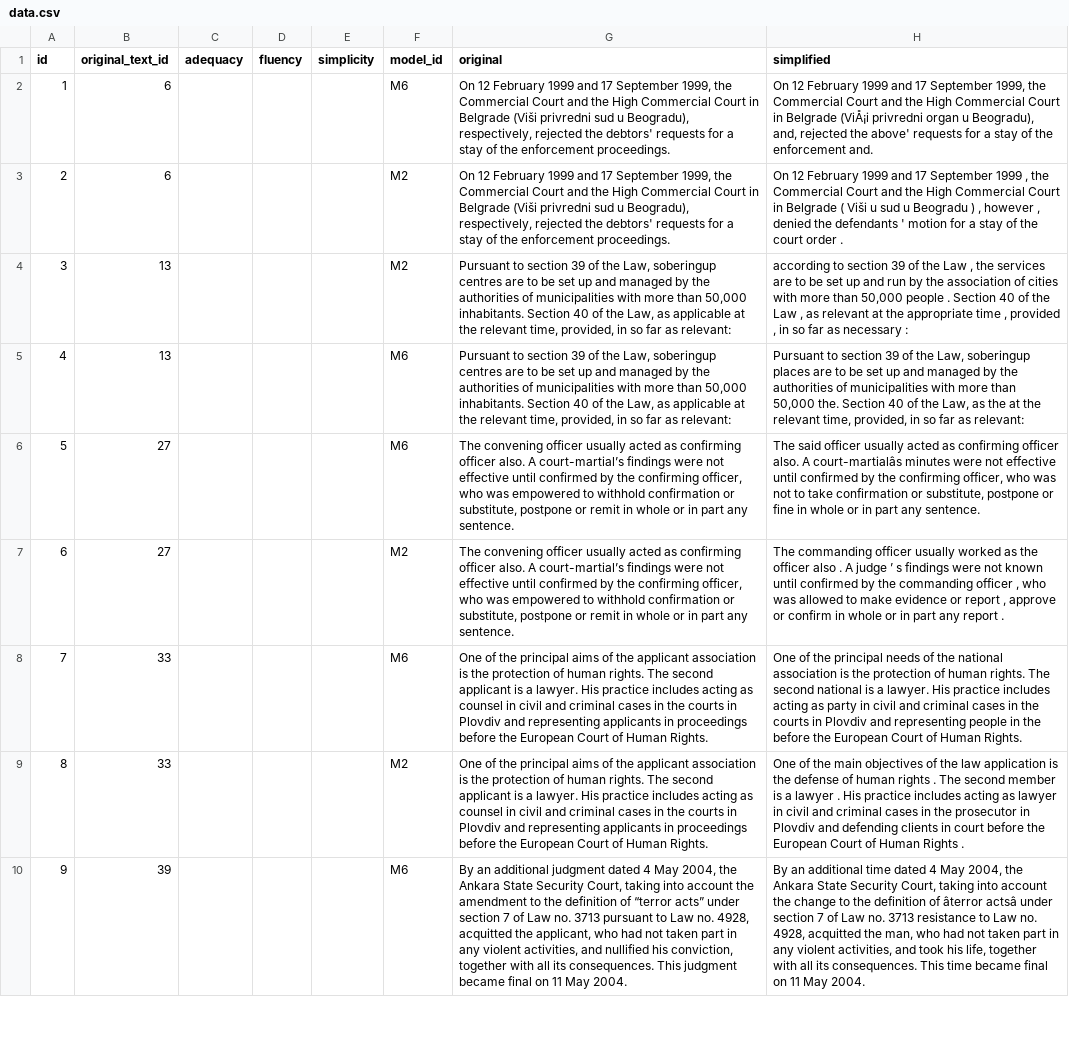
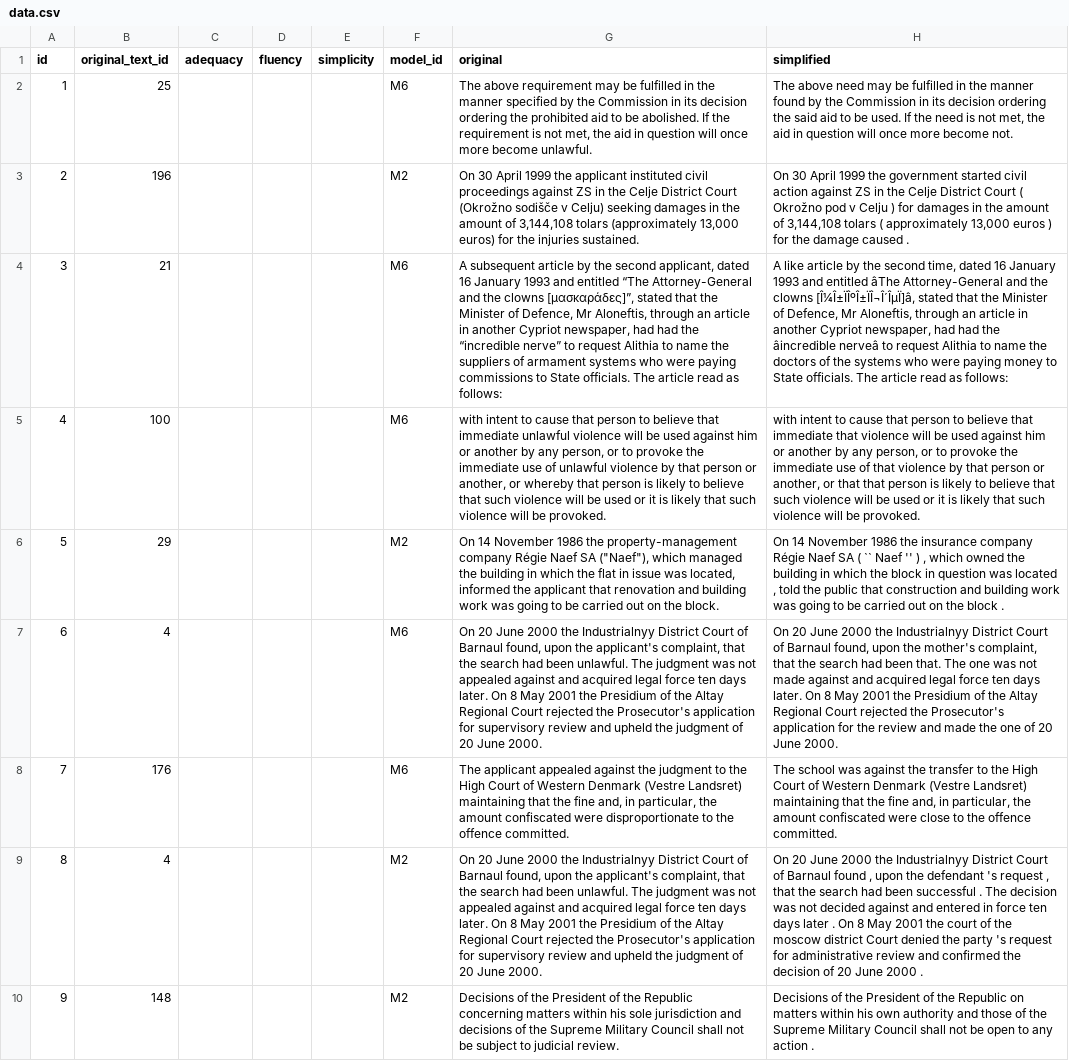
Before and after one commit to EralpK/uslt-human-eval-app, a CSV file: data.csv, drawn as a sheet; only a part is shown; the diff covers the shown part only; the diff names each change by its address in the sheet, - before the commit and + after, or states it on an @@ line.

```diff
--- a/data.csv
+++ b/data.csv
-B2 (original_text_id): 6
+B2 (original_text_id): 25
-G2 (original): On 12 February 1999 and 17 September 1999, the Commercial Court and the High Commercial Court in Belgrade (Viši privredni sud u Beogradu), respectively, rejected the debtors' requests for a stay of the enforcement proceedings.
+G2 (original): The above requirement may be fulfilled in the manner specified by the Commission in its decision ordering the prohibited aid to be abolished. If the requirement is not met, the aid in question will once more become unlawful.
-H2 (simplified): On 12 February 1999 and 17 September 1999, the Commercial Court and the High Commercial Court in Belgrade (ViÅ¡i privredni organ u Beogradu), and, rejected the above' requests for a stay of the enforcement and.
+H2 (simplified): The above need may be fulfilled in the manner found by the Commission in its decision ordering the said aid to be used. If the need is not met, the aid in question will once more become not.
-B3 (original_text_id): 6
+B3 (original_text_id): 196
-G3 (original): On 12 February 1999 and 17 September 1999, the Commercial Court and the High Commercial Court in Belgrade (Viši privredni sud u Beogradu), respectively, rejected the debtors' requests for a stay of the enforcement proceedings.
+G3 (original): On 30 April 1999 the applicant instituted civil proceedings against ZS in the Celje District Court (Okrožno sodišče v Celju) seeking damages in the amount of 3,144,108 tolars (approximately 13,000 euros) for the injuries sustained.
-H3 (simplified): On 12 February 1999 and 17 September 1999 , the Commercial Court and the High Commercial Court in Belgrade ( Viši u sud u Beogradu ) , however , denied the defendants ' motion for a stay of the court order .
+H3 (simplified): On 30 April 1999 the government started civil action against ZS in the Celje District Court ( Okrožno pod v Celju ) for damages in the amount of 3,144,108 tolars ( approximately 13,000 euros ) for the damage caused .
-B4 (original_text_id): 13
+B4 (original_text_id): 21
-F4 (model_id): M2
+F4 (model_id): M6
-G4 (original): Pursuant to section 39 of the Law, soberingup centres are to be set up and managed by the authorities of municipalities with more than 50,000 inhabitants. Section 40 of the Law, as applicable at the relevant time, provided, in so far as relevant:
+G4 (original): A subsequent article by the second applicant, dated 16 January 1993 and entitled “The Attorney-General and the clowns [μασκαράδες]”, stated that the Minister of Defence, Mr Aloneftis, through an article in another Cypriot newspaper, had had the “incredible nerve” to request Alithia to name the suppliers of armament systems who were paying commissions to State officials. The article read as follows:
-H4 (simplified): according to section 39 of the Law , the services are to be set up and run by the association of cities with more than 50,000 people . Section 40 of the Law , as relevant at the appropriate time , provided , in so far as necessary :
+H4 (simplified): A like article by the second time, dated 16 January 1993 and entitled âThe Attorney-General and the clowns [Î¼Î±ÏÎºÎ±ÏÎ¬Î´ÎµÏ]â, stated that the Minister of Defence, Mr Aloneftis, through an article in another Cypriot newspaper, had had the âincredible nerveâ to request Alithia to name the doctors of the systems who were paying money to State officials. The article read as follows:
-B5 (original_text_id): 13
+B5 (original_text_id): 100
-G5 (original): Pursuant to section 39 of the Law, soberingup centres are to be set up and managed by the authorities of municipalities with more than 50,000 inhabitants. Section 40 of the Law, as applicable at the relevant time, provided, in so far as relevant:
+G5 (original): with intent to cause that person to believe that immediate unlawful violence will be used against him or another by any person, or to provoke the immediate use of unlawful violence by that person or another, or whereby that person is likely to believe that such violence will be used or it is likely that such violence will be provoked.
-H5 (simplified): Pursuant to section 39 of the Law, soberingup places are to be set up and managed by the authorities of municipalities with more than 50,000 the. Section 40 of the Law, as the at the relevant time, provided, in so far as relevant:
+H5 (simplified): with intent to cause that person to believe that immediate that violence will be used against him or another by any person, or to provoke the immediate use of that violence by that person or another, or that that person is likely to believe that such violence will be used or it is likely that such violence will be provoked.
-B6 (original_text_id): 27
+B6 (original_text_id): 29
-F6 (model_id): M6
+F6 (model_id): M2
-G6 (original): The convening officer usually acted as confirming officer also. A court-martial’s findings were not effective until confirmed by the confirming officer, who was empowered to withhold confirmation or substitute, postpone or remit in whole or in part any sentence.
+G6 (original): On 14 November 1986 the property-management company Régie Naef SA ("Naef"), which managed the building in which the flat in issue was located, informed the applicant that renovation and building work was going to be carried out on the block.
-H6 (simplified): The said officer usually acted as confirming officer also. A court-martialâs minutes were not effective until confirmed by the confirming officer, who was not to take confirmation or substitute, postpone or fine in whole or in part any sentence.
+H6 (simplified): On 14 November 1986 the insurance company Régie Naef SA ( `` Naef '' ) , which owned the building in which the block in question was located , told the public that construction and building work was going to be carried out on the block .
-B7 (original_text_id): 27
+B7 (original_text_id): 4
-F7 (model_id): M2
+F7 (model_id): M6
-G7 (original): The convening officer usually acted as confirming officer also. A court-martial’s findings were not effective until confirmed by the confirming officer, who was empowered to withhold confirmation or substitute, postpone or remit in whole or in part any sentence.
+G7 (original): On 20 June 2000 the Industrialnyy District Court of Barnaul found, upon the applicant's complaint, that the search had been unlawful. The judgment was not appealed against and acquired legal force ten days later. On 8 May 2001 the Presidium of the Altay Regional Court rejected the Prosecutor's application for supervisory review and upheld the judgment of 20 June 2000.
-H7 (simplified): The commanding officer usually worked as the officer also . A judge ’ s findings were not known until confirmed by the commanding officer , who was allowed to make evidence or report , approve or confirm in whole or in part any report .
+H7 (simplified): On 20 June 2000 the Industrialnyy District Court of Barnaul found, upon the mother's complaint, that the search had been that. The one was not made against and acquired legal force ten days later. On 8 May 2001 the Presidium of the Altay Regional Court rejected the Prosecutor's application for the review and made the one of 20 June 2000.
-B8 (original_text_id): 33
+B8 (original_text_id): 176
-G8 (original): One of the principal aims of the applicant association is the protection of human rights. The second applicant is a lawyer. His practice includes acting as counsel in civil and criminal cases in the courts in Plovdiv and representing applicants in proceedings before the European Court of Human Rights.
+G8 (original): The applicant appealed against the judgment to the High Court of Western Denmark (Vestre Landsret) maintaining that the fine and, in particular, the amount confiscated were disproportionate to the offence committed.
-H8 (simplified): One of the principal needs of the national association is the protection of human rights. The second national is a lawyer. His practice includes acting as party in civil and criminal cases in the courts in Plovdiv and representing people in the before the European Court of Human Rights.
+H8 (simplified): The school was against the transfer to the High Court of Western Denmark (Vestre Landsret) maintaining that the fine and, in particular, the amount confiscated were close to the offence committed.
-B9 (original_text_id): 33
+B9 (original_text_id): 4
-G9 (original): One of the principal aims of the applicant association is the protection of human rights. The second applicant is a lawyer. His practice includes acting as counsel in civil and criminal cases in the courts in Plovdiv and representing applicants in proceedings before the European Court of Human Rights.
+G9 (original): On 20 June 2000 the Industrialnyy District Court of Barnaul found, upon the applicant's complaint, that the search had been unlawful. The judgment was not appealed against and acquired legal force ten days later. On 8 May 2001 the Presidium of the Altay Regional Court rejected the Prosecutor's application for supervisory review and upheld the judgment of 20 June 2000.
-H9 (simplified): One of the main objectives of the law application is the defense of human rights . The second member is a lawyer . His practice includes acting as lawyer in civil and criminal cases in the prosecutor in Plovdiv and defending clients in court before the European Court of Human Rights .
+H9 (simplified): On 20 June 2000 the Industrialnyy District Court of Barnaul found , upon the defendant 's request , that the search had been successful . The decision was not decided against and entered in force ten days later . On 8 May 2001 the court of the moscow district Court denied the party 's request for administrative review and confirmed the decision of 20 June 2000 .
-B10 (original_text_id): 39
+B10 (original_text_id): 148
-F10 (model_id): M6
+F10 (model_id): M2
-G10 (original): By an additional judgment dated 4 May 2004, the Ankara State Security Court, taking into account the amendment to the definition of “terror acts” under section 7 of Law no. 3713 pursuant to Law no. 4928, acquitted the applicant, who had not taken part in any violent activities, and nullified his conviction, together with all its consequences. This judgment became final on 11 May 2004.
+G10 (original): Decisions of the President of the Republic concerning matters within his sole jurisdiction and decisions of the Supreme Military Council shall not be subject to judicial review.
-H10 (simplified): By an additional time dated 4 May 2004, the Ankara State Security Court, taking into account the change to the definition of âterror actsâ under section 7 of Law no. 3713 resistance to Law no. 4928, acquitted the man, who had not taken part in any violent activities, and took his life, together with all its consequences. This time became final on 11 May 2004.
+H10 (simplified): Decisions of the President of the Republic on matters within his own authority and those of the Supreme Military Council shall not be open to any action .
```
Also changed, not shown: 145 edited cells elsewhere in this file, 2 other files.
